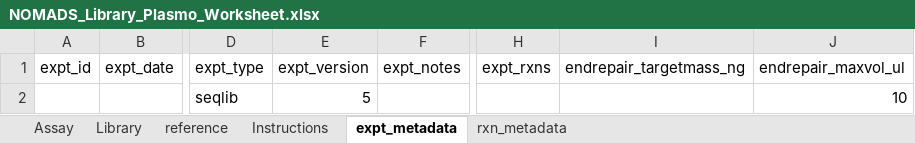
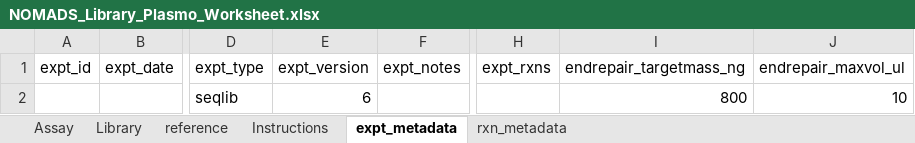
Before and after one commit to nomads-community/warehouse, an Excel workbook: resources/templates/Plasmodium/NOMADS_Library_Plasmo_Worksheet.xlsx, sheet expt_metadata, drawn as a sheet; only a part is shown, gaps mark what is left out; values as stored, in another font and other column widths than the file's, no borders; table styles not drawn; the diff names each change by its address in the sheet, - before the commit and + after, or states it on an @@ line.

```diff
--- a/resources/templates/Plasmodium/NOMADS_Library_Plasmo_Worksheet.xlsx (sheet expt_metadata)
+++ b/resources/templates/Plasmodium/NOMADS_Library_Plasmo_Worksheet.xlsx (sheet expt_metadata)
-E2 (expt_version): 5
+E2 (expt_version): 6
-I2 (endrepair_targetmass_ng): (empty)
+I2 (endrepair_targetmass_ng): 800
```
Also changed, not shown: sheet Library, sheet reference, sheet Assay, formulas that keep their value, hidden cells.
